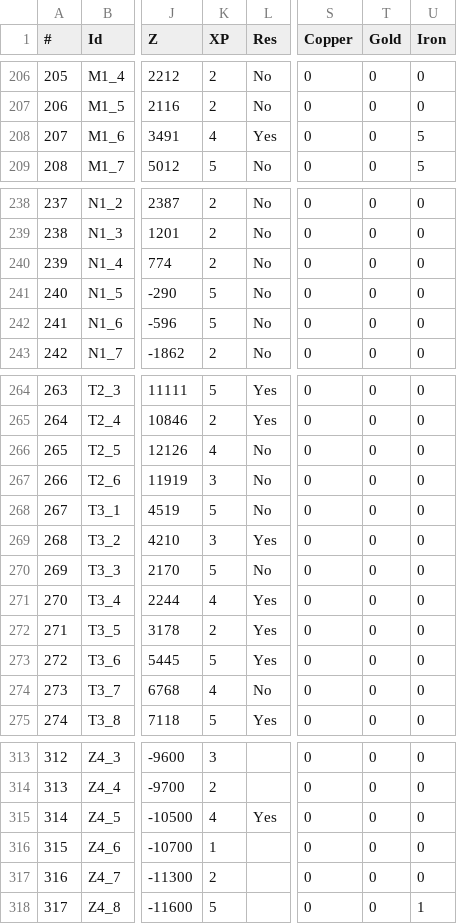
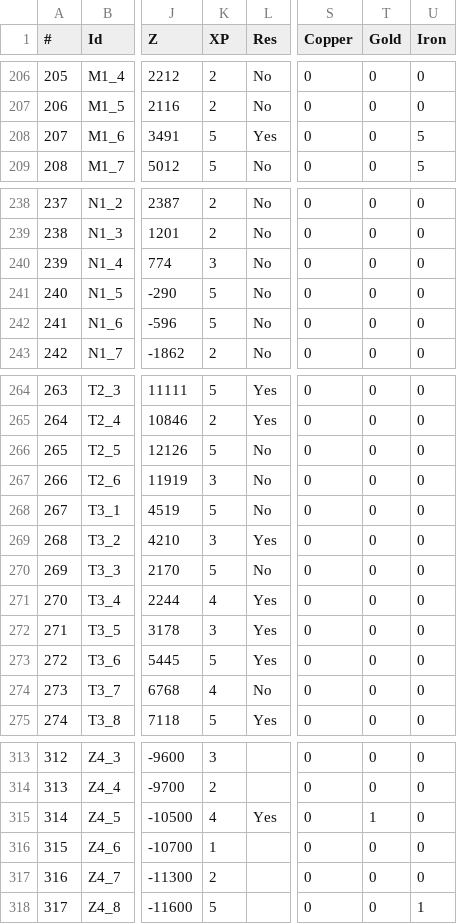
Before and after one commit to Jerodar/WAMap, a CSV file: data/island_data.csv, drawn as a sheet; only a part is shown, gaps mark what is left out; the diff covers the shown part only; the diff names each change by its address in the sheet, - before the commit and + after, or states it on an @@ line.

```diff
--- a/data/island_data.csv
+++ b/data/island_data.csv
-K208 (XP): 4
+K208 (XP): 5
-K240 (XP): 2
+K240 (XP): 3
-K266 (XP): 4
+K266 (XP): 5
-K272 (XP): 2
+K272 (XP): 3
-T315 (Gold): 0
+T315 (Gold): 1
```
Also changed, not shown: 7 edited cells elsewhere in this file.
